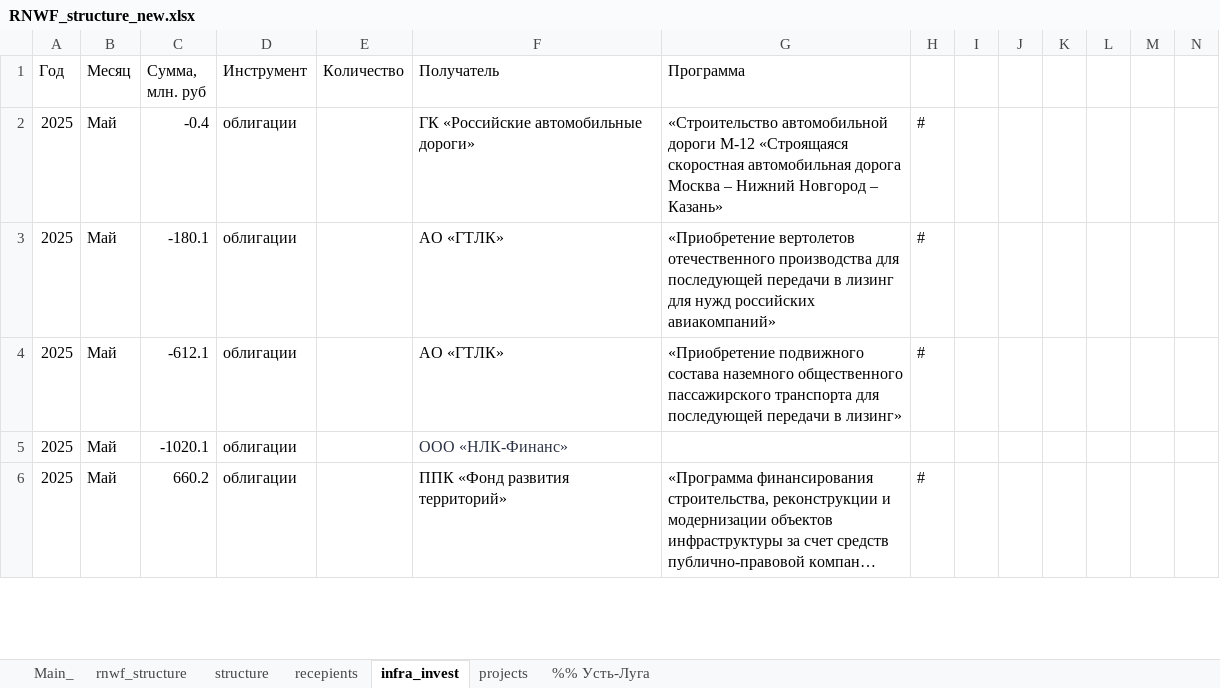
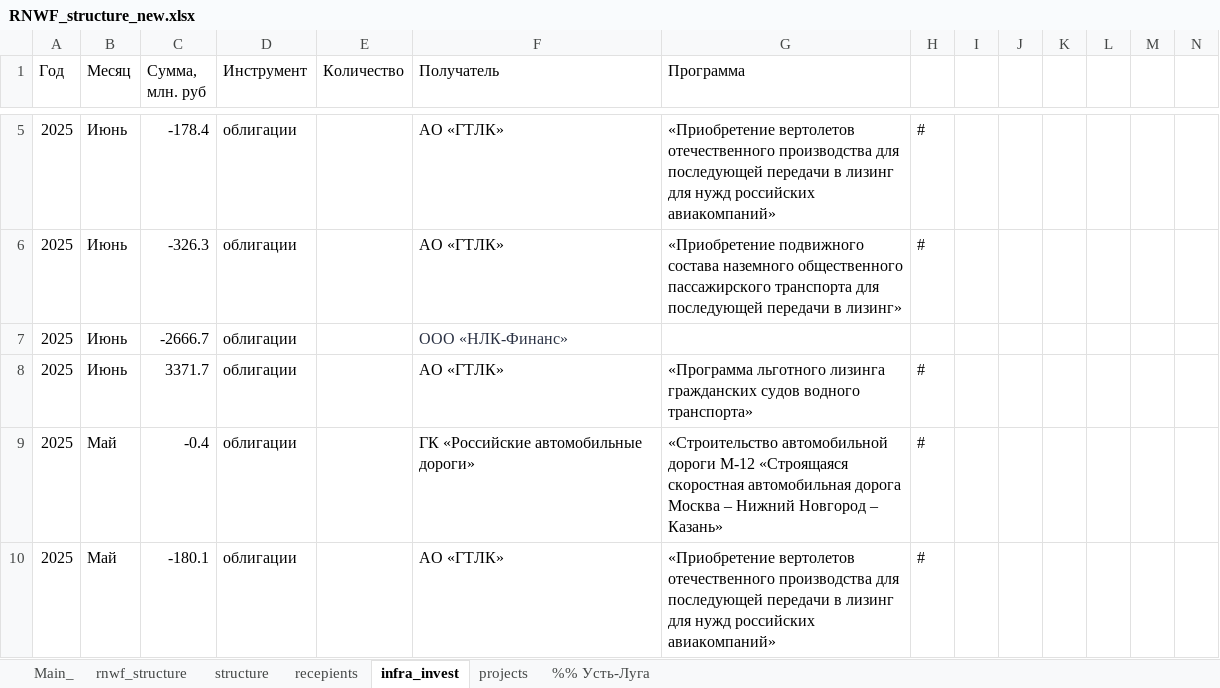
Before and after one commit to winterForestStump/RNWF, an Excel workbook: RNWF_structure_new.xlsx, sheet infra_invest, drawn as a sheet; only a part is shown, gaps mark what is left out; the shorter side is filled out with more unchanged rows; long unchanged cells end in …; values as stored, in another font and other column widths than the file's, no borders; the diff covers the shown part only; the diff names each change by its address in the sheet, - before the commit and + after, or states it on an @@ line.

```diff
--- a/RNWF_structure_new.xlsx (sheet infra_invest)
+++ b/RNWF_structure_new.xlsx (sheet infra_invest)
+row 5: 2025 | Июнь | -178.4 | облигации |  | АО «ГТЛК» | «Приобретение вертолетов отечественного производства для последующей передачи в лизинг для нужд российских авиакомпаний» | #
+row 6: 2025 | Июнь | -326.3 | облигации |  | АО «ГТЛК» | «Приобретение подвижного состава наземного общественного пассажирского транспорта для последующей передачи в лизинг» | #
+row 7: 2025 | Июнь | -2666.7 | облигации |  | ООО «НЛК-Финанс»
+row 8: 2025 | Июнь | 3371.7 | облигации |  | АО «ГТЛК» | «Программа льготного лизинга гражданских судов водного транспорта» | #
```
Also changed, not shown: 3 added rows and 8 edited cells elsewhere in this sheet, sheet Main_, sheet recepients, sheet structure, sheet rnwf_structure, formulas that keep their value, 27 other files.
